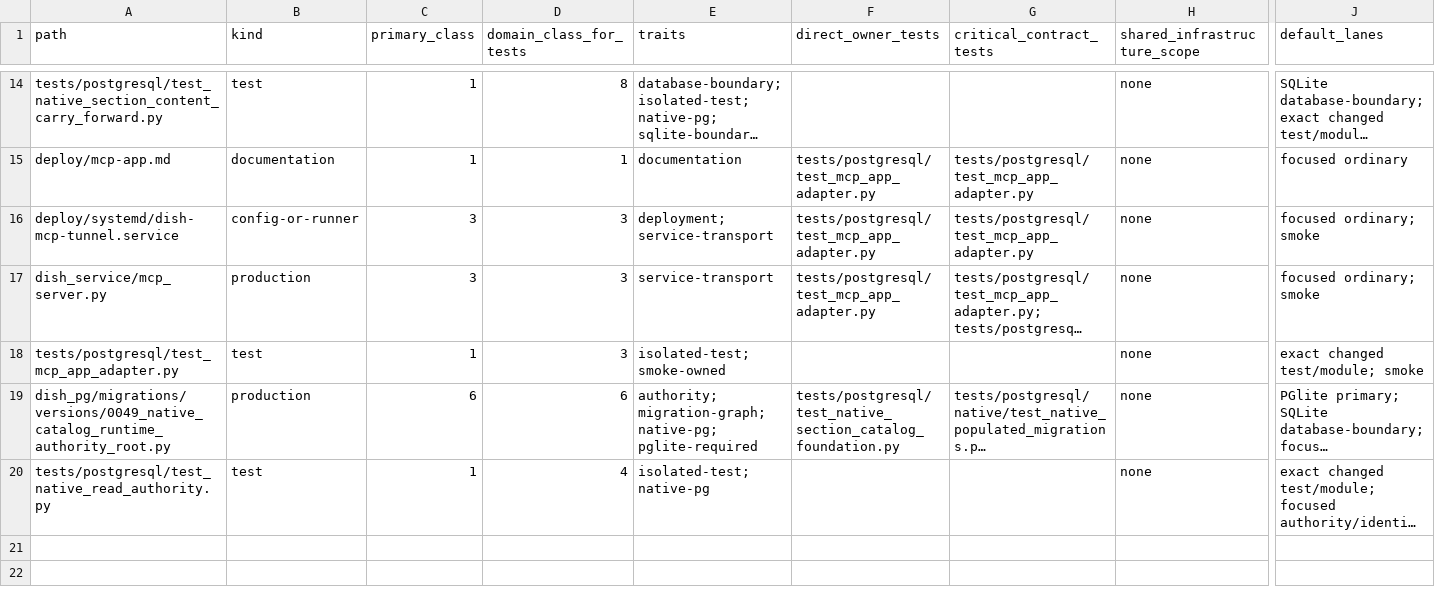
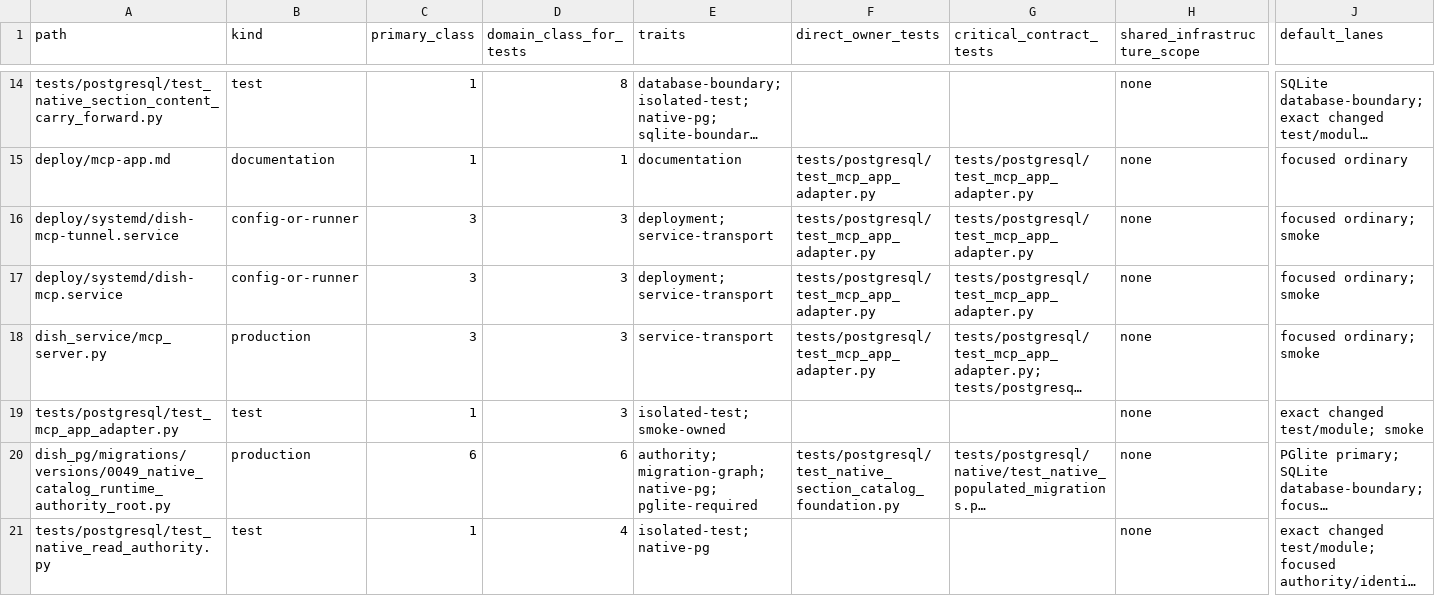
Before and after one commit to marcogallotta/ai-tools, a CSV file: dish/test_selection/ownership/03.csv, drawn as a sheet; only a part is shown, gaps mark what is left out; long unchanged cells end in …; rows hold the shown columns only; the diff names each change by its address in the sheet, - before the commit and + after, or states it on an @@ line.

Commit message:
Classify Dish MCP service test ownership

```diff
--- a/dish/test_selection/ownership/03.csv
+++ b/dish/test_selection/ownership/03.csv
+row 17: deploy/systemd/dish-mcp.service | config-or-runner | 3 | 3 | deployment; service-transport | tests/postgresql/test_mcp_app_adapter.py | tests/postgresql/test_mcp_app_adapter.py | none | focused ordinary; smoke
```
